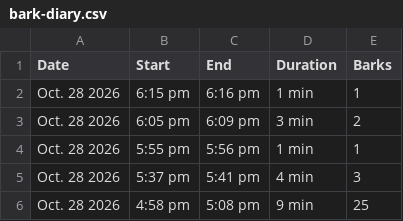
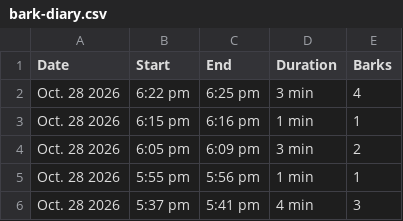
Before and after one commit to lukedav/bark-diary, a CSV file: bark-diary.csv, drawn as a sheet; only a part is shown; the shorter side is filled out with more unchanged rows; the diff names each change by its address in the sheet, - before the commit and + after, or states it on an @@ line.

Commit message:
Update bark diary (1117 episodes)

```diff
--- a/bark-diary.csv
+++ b/bark-diary.csv
+row 2: Oct. 28 2026 | 6:22 pm | 6:25 pm | 3 min | 4
```
